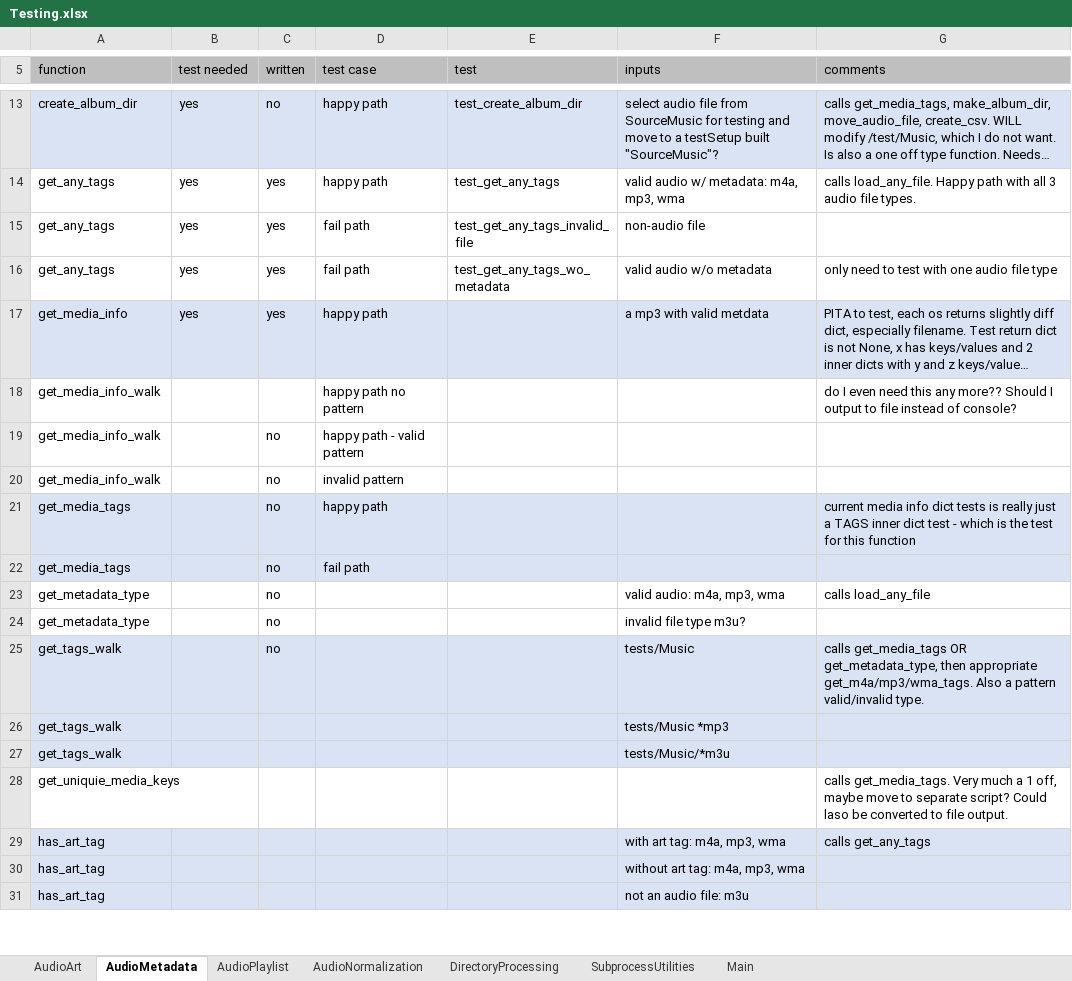
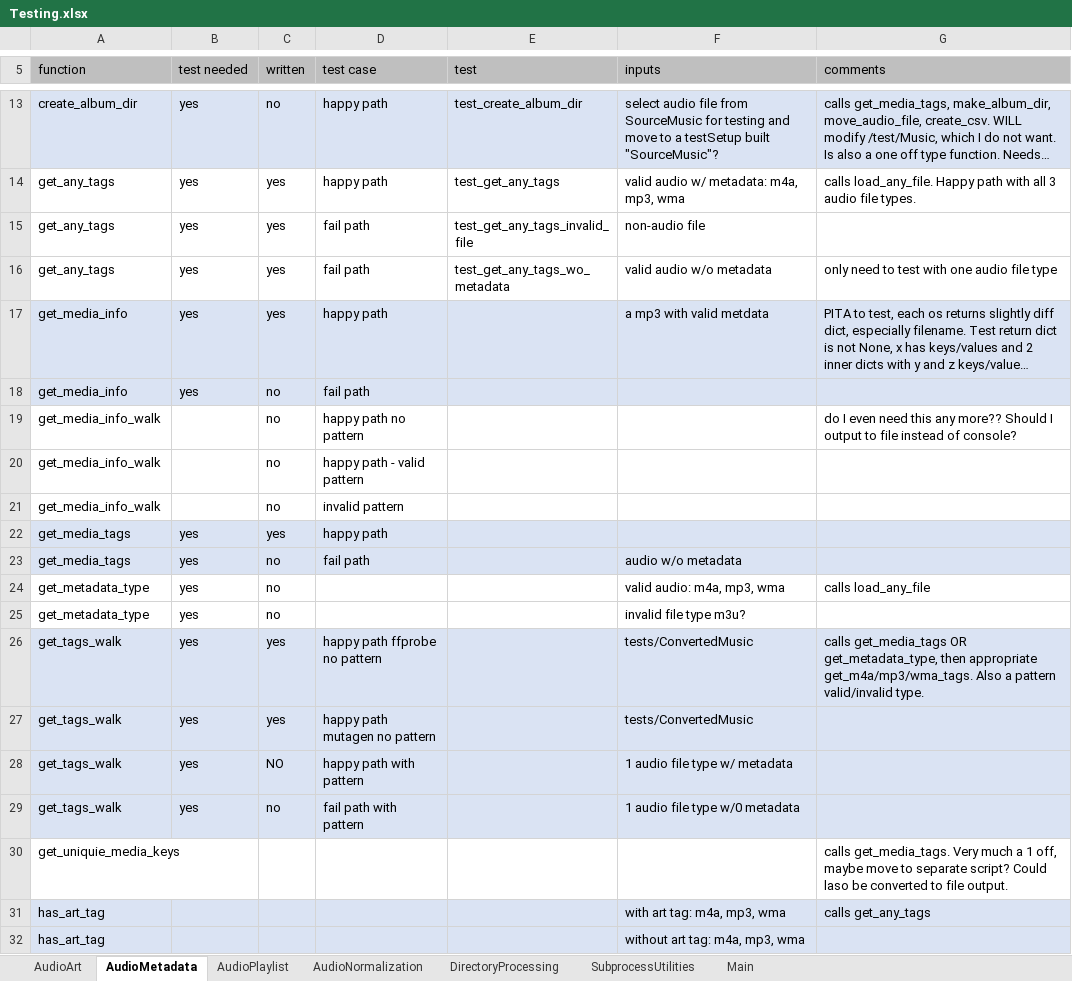
Before and after one commit to manweile/MusicProcessing, an Excel workbook: excel_files/Testing.xlsx, sheet AudioMetadata, drawn as a sheet; only a part is shown, gaps mark what is left out; the shorter side is filled out with more unchanged rows; long unchanged cells end in …; values as stored, in another font and other column widths than the file's, no borders; removed rows and columns are numbered as before the commit, all else as after; the diff names each change by its address in the sheet, - before the commit and + after, or states it on an @@ line.

```diff
--- a/excel_files/Testing.xlsx (sheet AudioMetadata)
+++ b/excel_files/Testing.xlsx (sheet AudioMetadata)
+row 18: get_media_info | yes | no | fail path
-C19 (written): (empty)
+C19 (written): no
-B22:B26 (test needed): (empty)
+B22:B26 (test needed): yes
-C22 (written): no
+C22 (written): yes
-G22 (comments): current media info dict tests is really just a TAGS inner dict test - which is the test for this function
+G22 (comments): (empty)
-F23 (inputs): (empty)
+F23 (inputs): audio w/o metadata
-C26 (written): no
+C26 (written): yes
-D26 (test case): (empty)
+D26 (test case): happy path ffprobe no pattern
-F26 (inputs): tests/Music
+F26 (inputs): tests/ConvertedMusic
-row 26: get_tags_walk |  |  |  |  | tests/Music *mp3
-row 27: get_tags_walk |  |  |  |  | tests/Music/*m3u
+row 27: get_tags_walk | yes | yes | happy path mutagen no pattern |  | tests/ConvertedMusic
+row 28: get_tags_walk | yes | NO | happy path with pattern |  | 1 audio file type w/ metadata
+row 29: get_tags_walk | yes | no | fail path with pattern |  | 1 audio file type w/0 metadata
```
Also changed, not shown: 2 other files.
